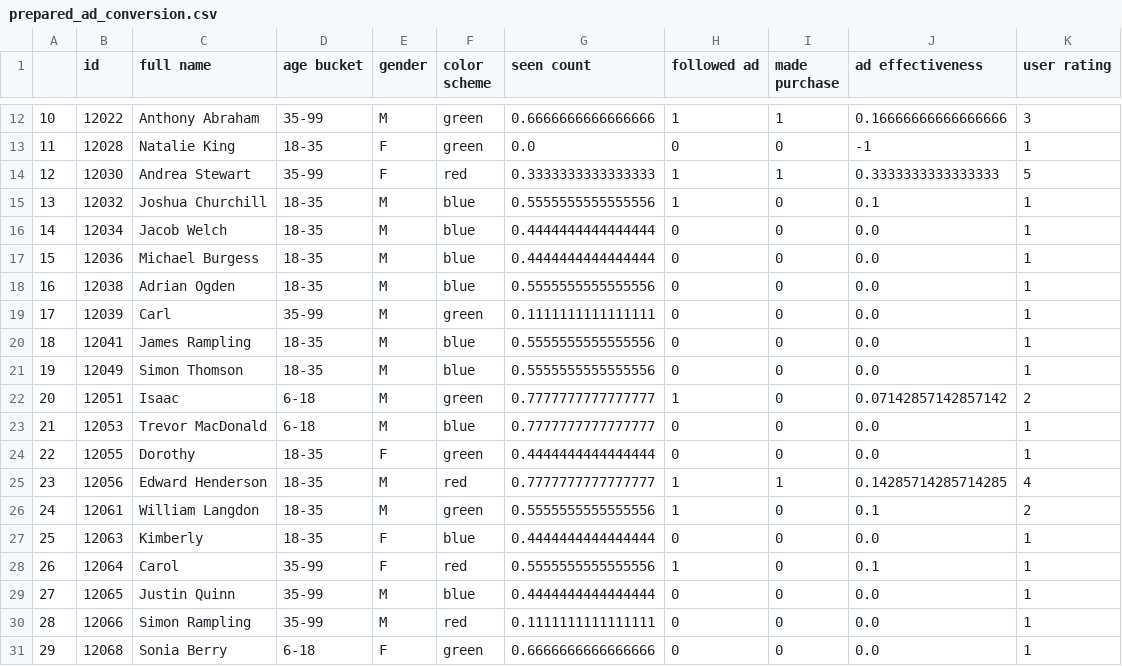
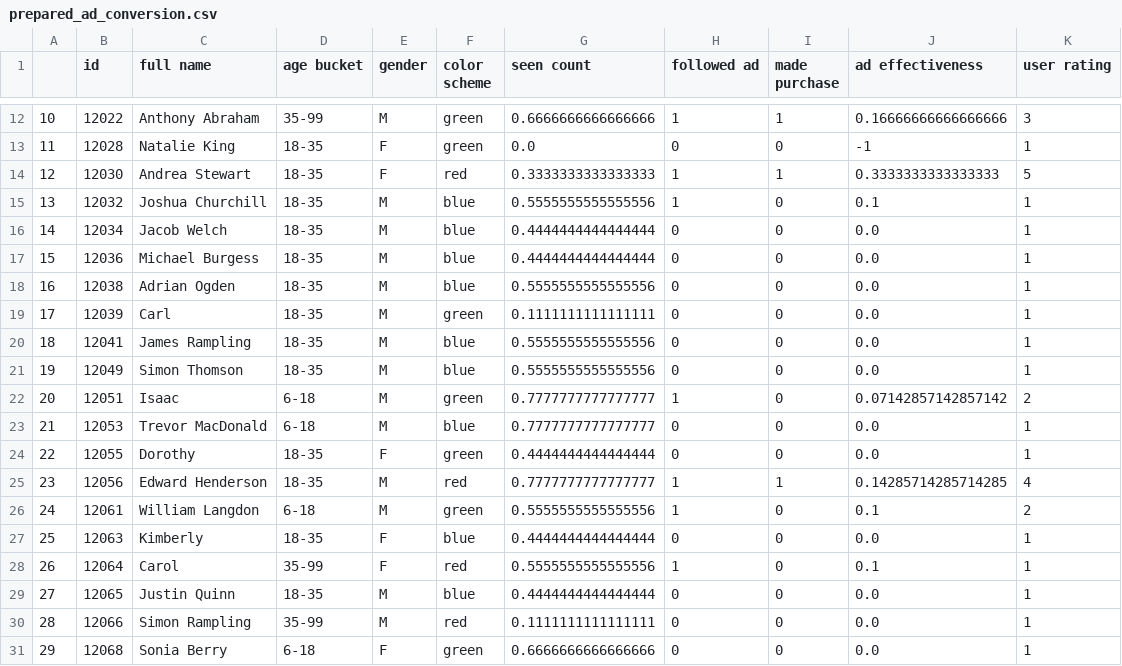
Before and after one commit to AndriiLatysh/ml_course, a CSV file: 1_data_preparation/data/prepared_ad_conversion.csv, drawn as a sheet; only a part is shown, gaps mark what is left out.

```diff
--- a/1_data_preparation/data/prepared_ad_conversion.csv
+++ b/1_data_preparation/data/prepared_ad_conversion.csv
@@ -13,3 +13,3 @@
 11,12028,Natalie King,18-35,F,green,0.0,0,0,-1,1
-12,12030,Andrea Stewart,35-99,F,red,0.3333333333333333,1,1,0.3333333333333333,5
+12,12030,Andrea Stewart,18-35,F,red,0.3333333333333333,1,1,0.3333333333333333,5
 13,12032,Joshua Churchill,18-35,M,blue,0.5555555555555556,1,0,0.1,1
@@ -18,3 +18,3 @@
 16,12038,Adrian Ogden,18-35,M,blue,0.5555555555555556,0,0,0.0,1
-17,12039,Carl,35-99,M,green,0.1111111111111111,0,0,0.0,1
+17,12039,Carl,18-35,M,green,0.1111111111111111,0,0,0.0,1
 18,12041,James Rampling,18-35,M,blue,0.5555555555555556,0,0,0.0,1
@@ -25,6 +25,6 @@
 23,12056,Edward Henderson,18-35,M,red,0.7777777777777777,1,1,0.14285714285714285,4
-24,12061,William Langdon,18-35,M,green,0.5555555555555556,1,0,0.1,2
+24,12061,William Langdon,6-18,M,green,0.5555555555555556,1,0,0.1,2
 25,12063,Kimberly,18-35,F,blue,0.4444444444444444,0,0,0.0,1
 26,12064,Carol,35-99,F,red,0.5555555555555556,1,0,0.1,1
-27,12065,Justin Quinn,35-99,M,blue,0.4444444444444444,0,0,0.0,1
+27,12065,Justin Quinn,18-35,M,blue,0.4444444444444444,0,0,0.0,1
 28,12066,Simon Rampling,35-99,M,red,0.1111111111111111,0,0,0.0,1
```
Also changed, not shown: 4 other files.
